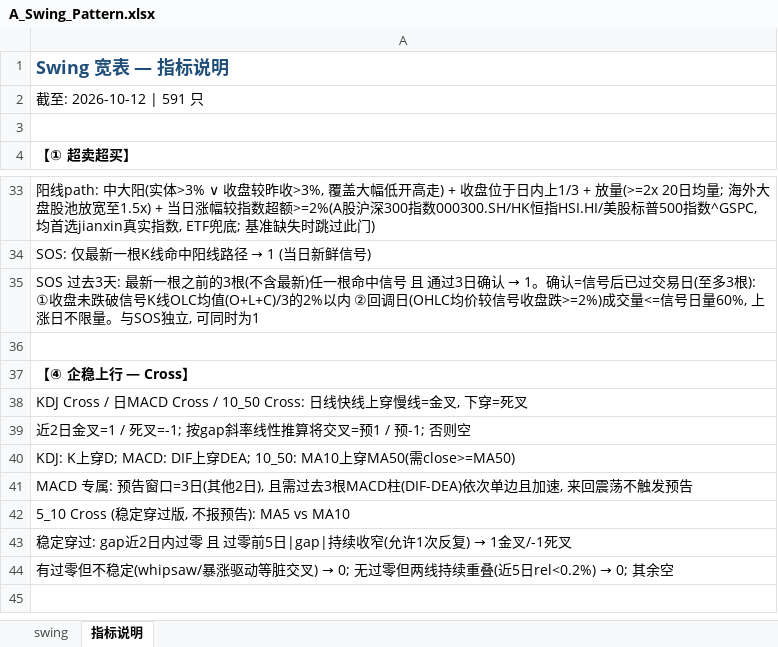
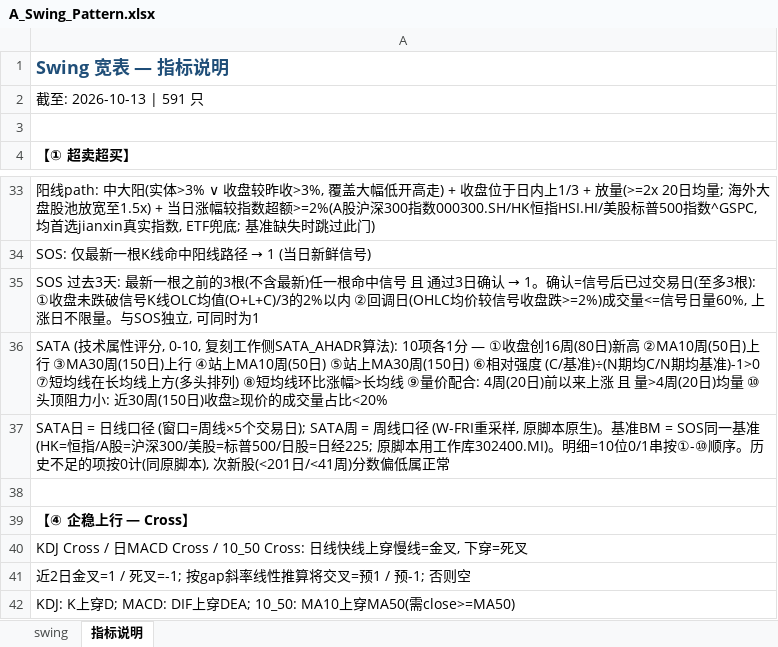
Before and after one commit to jibom/swing-pattern, an Excel workbook: A_Swing_Pattern.xlsx, sheet 指标说明, drawn as a sheet; only a part is shown, gaps mark what is left out; the shorter side is filled out with more unchanged rows; values as stored, in another font and other column widths than the file's, no borders; the diff names each change by its address in the sheet, - before the commit and + after, or states it on an @@ line.

```diff
--- a/A_Swing_Pattern.xlsx (sheet 指标说明)
+++ b/A_Swing_Pattern.xlsx (sheet 指标说明)
-A2: 截至: 2026-10-12 | 591 只
+A2: 截至: 2026-10-13 | 591 只
+row 36: SATA (技术属性评分, 0-10, 复刻工作侧SATA_AHADR算法): 10项各1分 — ①收盘创16周(80日)新高 ②MA10周(50日)上行 ③MA30周(150日)上行 ④站上MA10周(50日) ⑤站上MA30周(150日) ⑥相对强度 (C/基准)÷(N期均C/N期均基准)-1>0 ⑦短均线在长均线上方(多头排列) ⑧短均线环比涨幅>长均线 ⑨量价配合: 4周(20日)前以来上涨 且 量>4周(20日)均量 ⑩头顶阻力小: 近30周(150日)收盘≥现价的成交量占比<20%
+row 37: SATA日 = 日线口径 (窗口=周线×5个交易日); SATA周 = 周线口径 (W-FRI重采样, 原脚本原生)。基准BM = SOS同一基准 (HK=恒指/A股=沪深300/美股=标普500/日股=日经225; 原脚本用工作库302400.MI)。明细=10位0/1串按①-⑩顺序。历史不足的项按0计(同原脚本), 次新股(<201日/<41周)分数偏低属正常
```
Also changed, not shown: sheet swing, ETF_Swing_Pattern.xlsx, HK_Swing_Pattern.xlsx, 1 other file.
